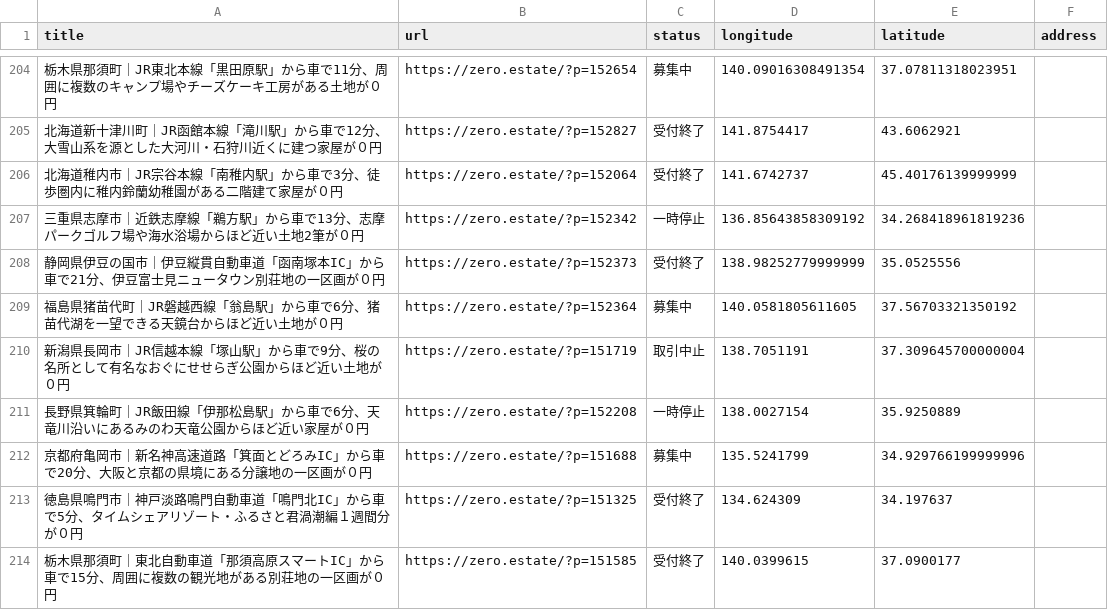
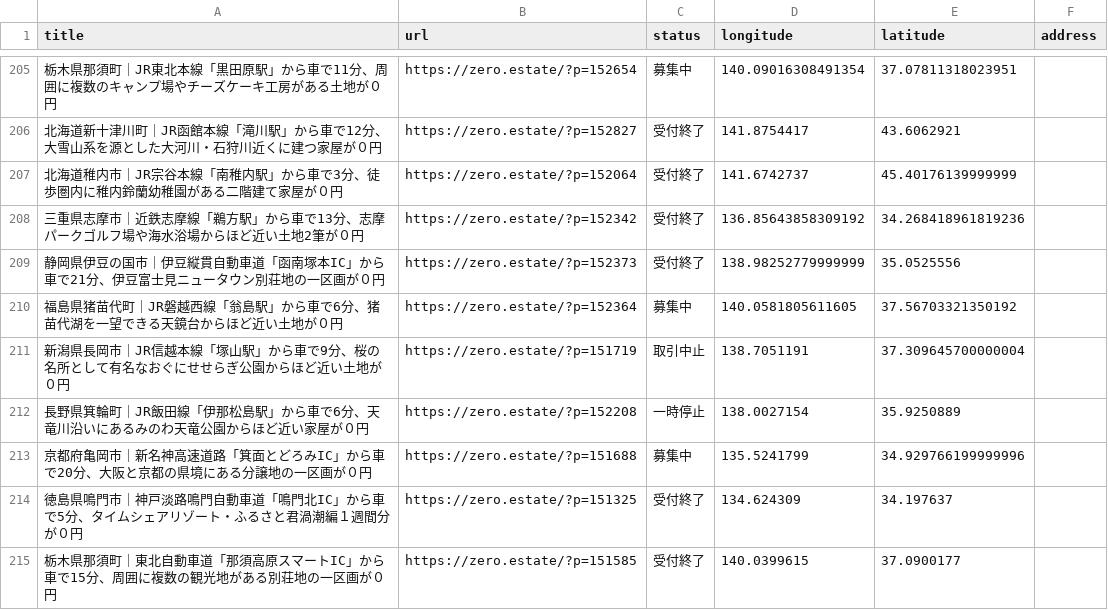
Before and after one commit to 5ym/zero-owner, a CSV file: map.csv, drawn as a sheet; only a part is shown, gaps mark what is left out; the diff covers the shown part only.

```diff
--- a/map.csv
+++ b/map.csv
@@ -206,3 +207,3 @@ title,url,status,longitude,latitude,address
 "北海道稚内市｜JR宗谷本線「南稚内駅」から車で3分、徒歩圏内に稚内鈴蘭幼稚園がある二階建て家屋が０円",https://zero.estate/?p=152064,受付終了,141.6742737,45.40176139999999,
-"三重県志摩市｜近鉄志摩線「鵜方駅」から車で13分、志摩パークゴルフ場や海水浴場からほど近い土地2筆が０円",https://zero.estate/?p=152342,一時停止,136.85643858309192,34.268418961819236,
+"三重県志摩市｜近鉄志摩線「鵜方駅」から車で13分、志摩パークゴルフ場や海水浴場からほど近い土地2筆が０円",https://zero.estate/?p=152342,受付終了,136.85643858309192,34.268418961819236,
 "静岡県伊豆の国市｜伊豆縦貫自動車道「函南塚本IC」から車で21分、伊豆富士見ニュータウン別荘地の一区画が０円",https://zero.estate/?p=152373,受付終了,138.98252779999999,35.0525556,
```
Also changed, not shown: 1 added row and 5 edited cells elsewhere in this file.
